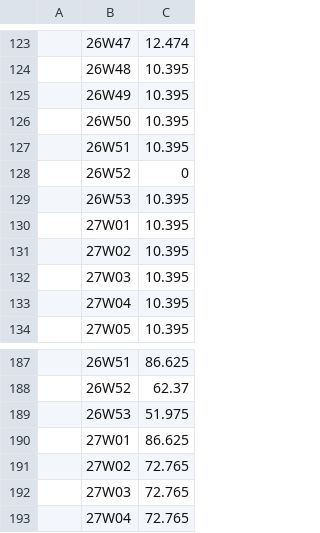
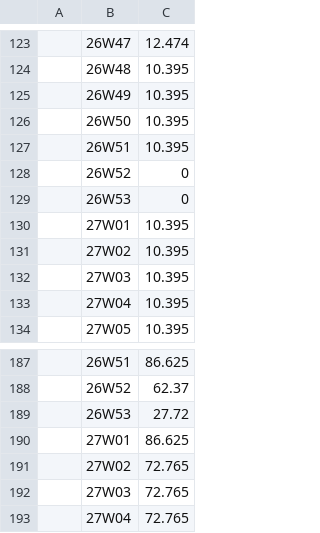
Before and after one commit to bakerhughes0/bakerhughes0.github.io, a CSV file: painting_capacities.csv, drawn as a sheet; only a part is shown, gaps mark what is left out; the diff names each change by its address in the sheet, - before the commit and + after, or states it on an @@ line.

Commit message:
Updated on 2026-11-17 17:51:41

```diff
--- a/painting_capacities.csv
+++ b/painting_capacities.csv
-C129: 10.395
+C129: 0
-C189: 51.975
+C189: 27.72
```
